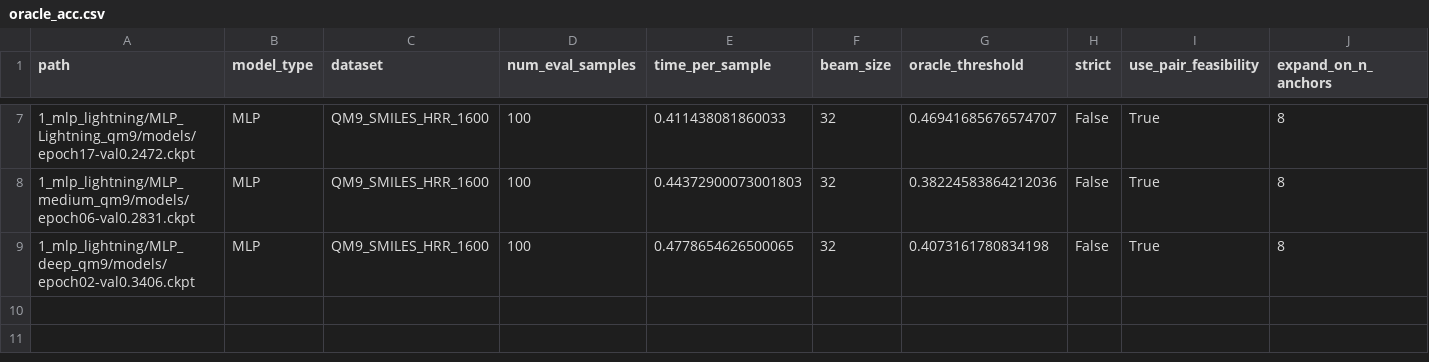
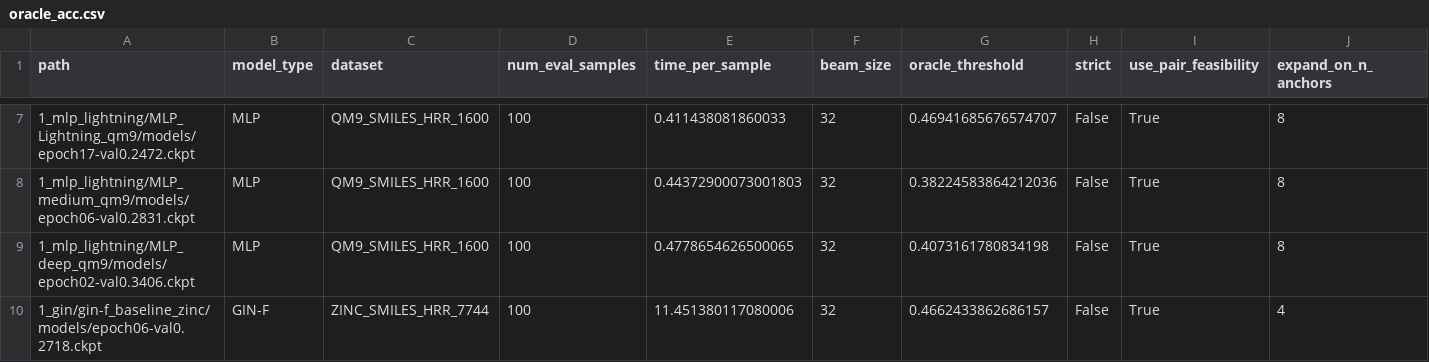
Before and after one commit to Vandool/graph_hdc, a CSV file: _artefacts/classification/oracle_acc.csv, drawn as a sheet; only a part is shown, gaps mark what is left out; rows hold the shown columns only; the diff names each change by its address in the sheet, - before the commit and + after, or states it on an @@ line.

Commit message:
eval generation

```diff
--- a/_artefacts/classification/oracle_acc.csv
+++ b/_artefacts/classification/oracle_acc.csv
+row 10: 1_gin/gin-f_baseline_zinc/models/epoch06-val0.2718.ckpt | GIN-F | ZINC_SMILES_HRR_7744 | 100 | 11.451380117080006 | 32 | 0.4662433862686157 | False | True | 4
```
Also changed, not shown: 11 other files.
